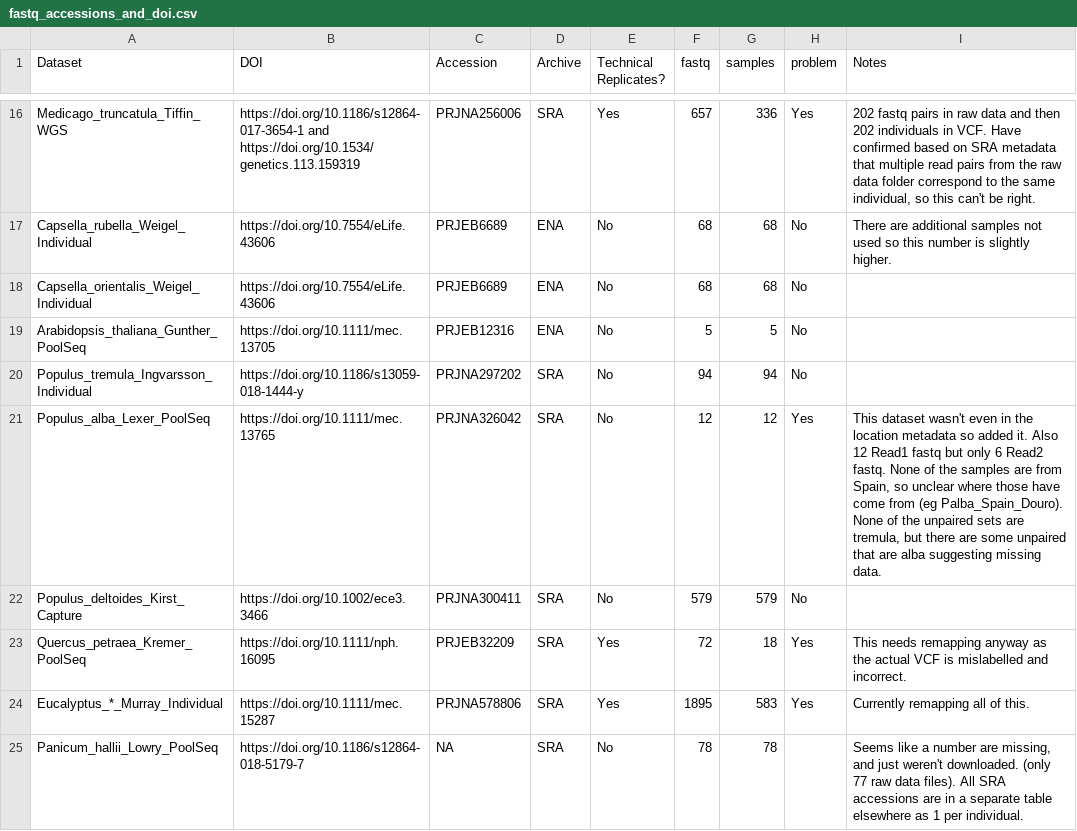
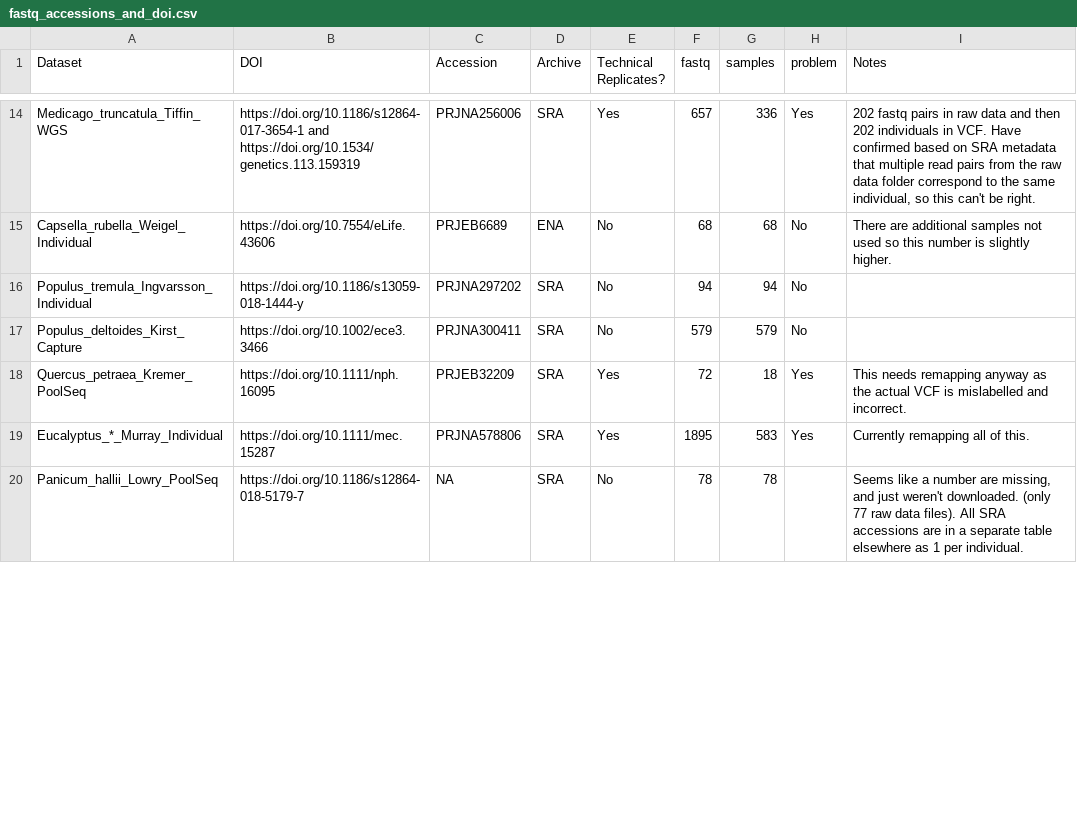
Before and after one commit to JimWhiting91/RepAdapt, a CSV file: metadata/fastq_accessions_and_doi.csv, drawn as a sheet; only a part is shown, gaps mark what is left out; the diff covers the shown part only.

```diff
--- a/metadata/fastq_accessions_and_doi.csv
+++ b/metadata/fastq_accessions_and_doi.csv
@@ -17,6 +15,3 @@ Medicago_truncatula_Tiffin_WGS,https://doi.org/10.1186/s12864-017-3654-1 and htt
 Capsella_rubella_Weigel_Individual,https://doi.org/10.7554/eLife.43606,PRJEB6689,ENA,No,68,68,No,There are additional samples not used so this number is slightly higher.
-Capsella_orientalis_Weigel_Individual,https://doi.org/10.7554/eLife.43606,PRJEB6689,ENA,No,68,68,No,
-Arabidopsis_thaliana_Gunther_PoolSeq,https://doi.org/10.1111/mec.13705,PRJEB12316,ENA,No,5,5,No,
 Populus_tremula_Ingvarsson_Individual,https://doi.org/10.1186/s13059-018-1444-y,PRJNA297202,SRA,No,94,94,No,
-Populus_alba_Lexer_PoolSeq, https://doi.org/10.1111/mec.13765,PRJNA326042,SRA,No,12,12,Yes,"This dataset wasn't even in the location metadata so added it. Also 12 Read1 fastq but only 6 Read2 fastq. None of the samples are from Spain, so unclear where those have come from (eg Palba_Spain_Douro). None of the unpaired sets are tremula, but there are some unpaired that are alba suggesting missing data."
 Populus_deltoides_Kirst_Capture,https://doi.org/10.1002/ece3.3466,PRJNA300411,SRA,No,579,579,No,
```
Also changed, not shown: 1 added row, 3 removed rows and 4 edited cells elsewhere in this file, 16 other files.
